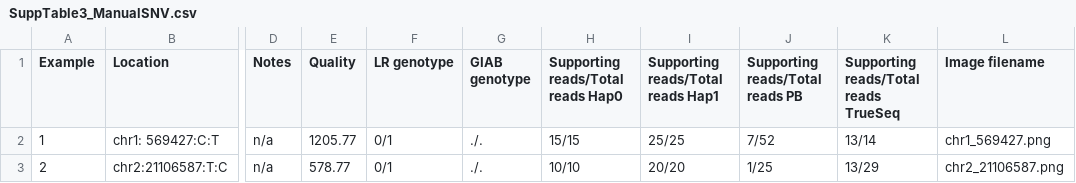
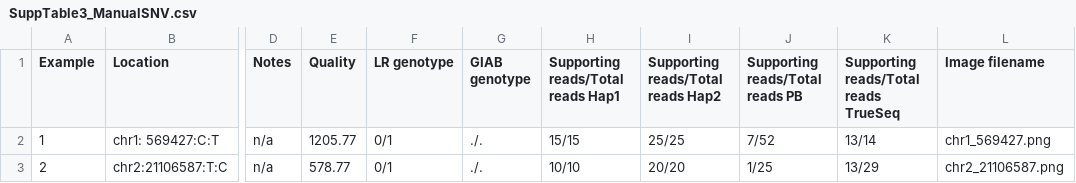
Before and after one commit to 10XGenomics/chromium-genome-paper, a CSV file: Data/SuppTable3_ManualSNV.csv, drawn as a sheet; only a part is shown, gaps mark what is left out; the diff names each change by its address in the sheet, - before the commit and + after, or states it on an @@ line.

```diff
--- a/Data/SuppTable3_ManualSNV.csv
+++ b/Data/SuppTable3_ManualSNV.csv
-H1: Supporting reads/Total reads Hap0
+H1: Supporting reads/Total reads Hap1
-I1: Supporting reads/Total reads Hap1
+I1: Supporting reads/Total reads Hap2
```
Also changed, not shown: Data/Table5_Rahman.csv, 9 other files.
